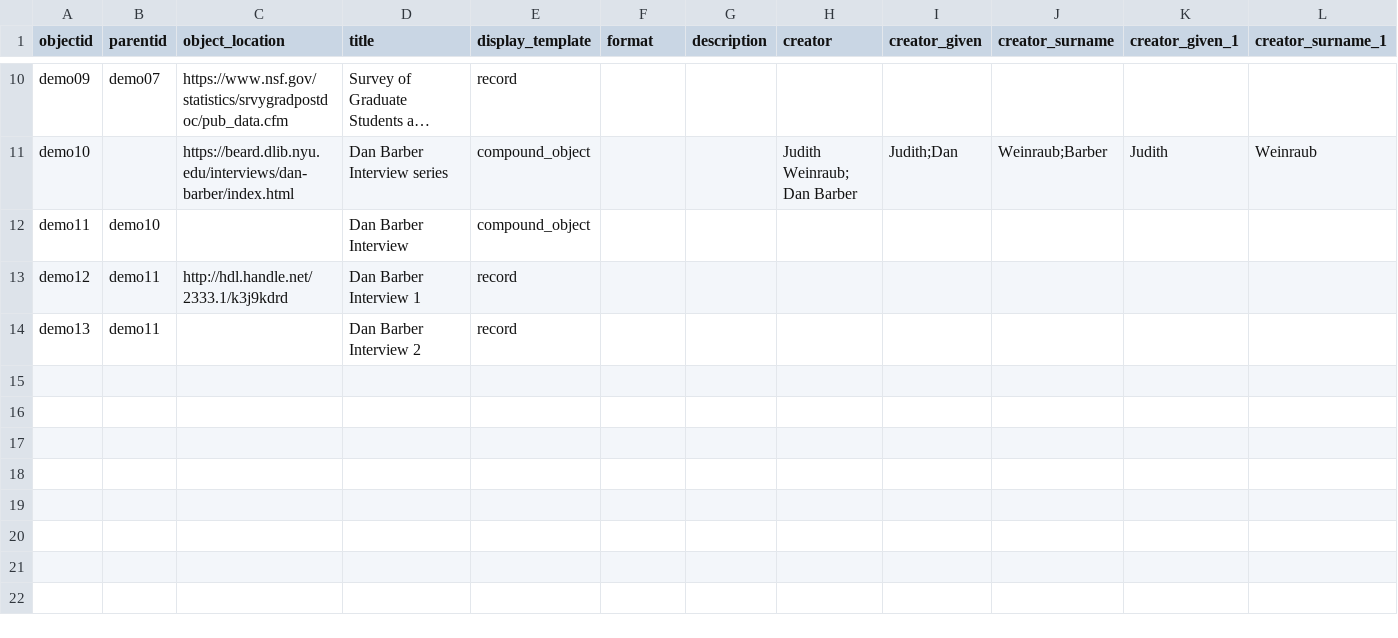
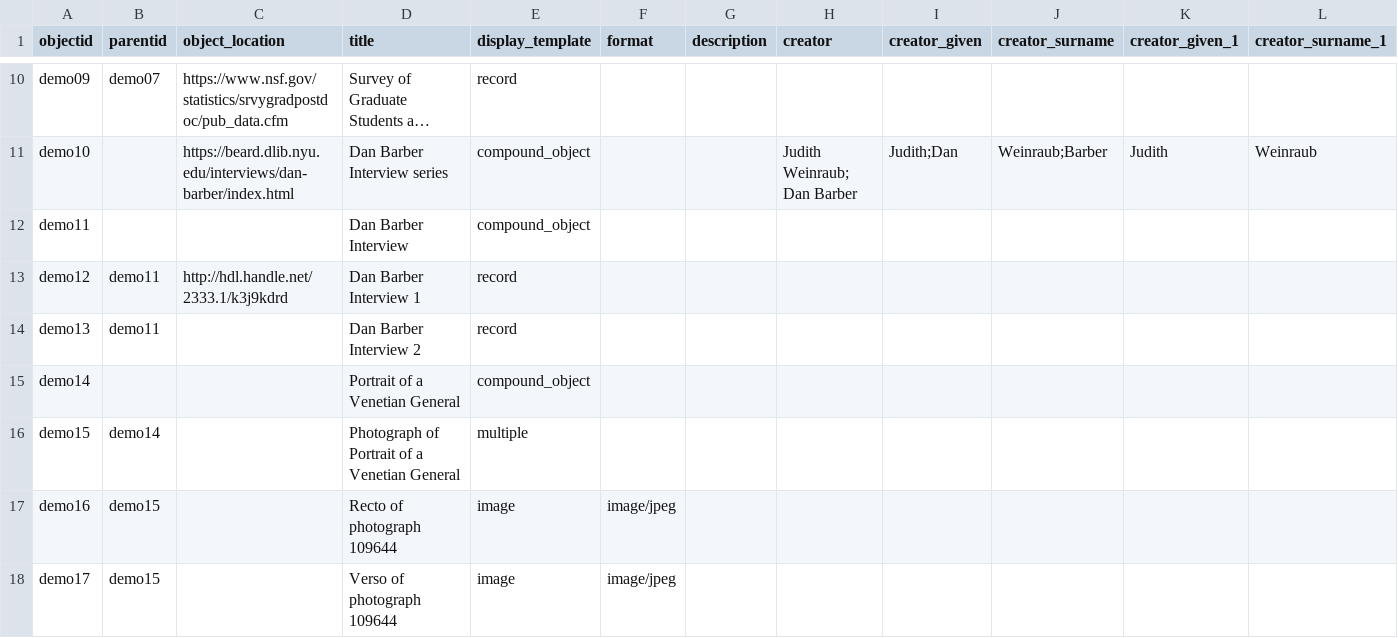
Before and after one commit to aprovopratt/collection-builder-test-csv, a CSV file: _data/collectionbuilder-demo-csv.csv, drawn as a sheet; only a part is shown, gaps mark what is left out; long unchanged cells end in …; rows hold the shown columns only; the diff names each change by its address in the sheet, - before the commit and + after, or states it on an @@ line.

Commit message:
Add files via upload

```diff
--- a/_data/collectionbuilder-demo-csv.csv
+++ b/_data/collectionbuilder-demo-csv.csv
-B12 (parentid): demo10
+B12 (parentid): (empty)
+row 15: demo14 |  |  | Portrait of a Venetian General | compound_object
+row 16: demo15 | demo14 |  | Photograph of Portrait of a Venetian General | multiple
+row 17: demo16 | demo15 |  | Recto of photograph 109644 | image | image/jpeg
+row 18: demo17 | demo15 |  | Verso of photograph 109644 | image | image/jpeg
```
